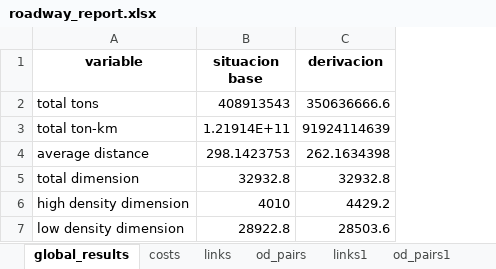
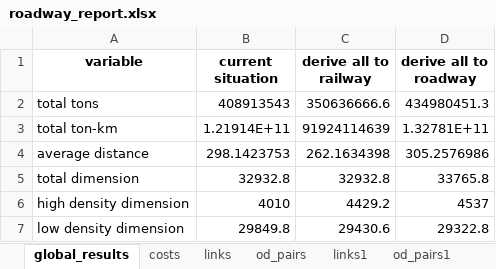
Before and after one commit to abenassi/freight-transport-network, an Excel workbook: reports/roadway_report.xlsx, sheet global_results, drawn as a sheet; values as stored, in another font and other column widths than the file's, no borders; the diff names each change by its address in the sheet, - before the commit and + after, or states it on an @@ line.

```diff
--- a/reports/roadway_report.xlsx (sheet global_results)
+++ b/reports/roadway_report.xlsx (sheet global_results)
+column D (derive all to roadway), rows 2-7: 434980451.3 | 1.32781E+11 | 305.2576986 | 33765.8 | 4537 | 29322.8
-B1: situacion base
+B1: current situation
-C1: derivacion
+C1: derive all to railway
-B7 (current situation): 28922.8
+B7 (current situation): 29849.8
-C7 (derive all to railway): 28503.6
+C7 (derive all to railway): 29430.6
```
Also changed, not shown: sheet links, sheet links1, sheet costs, other sheet tabs, data/railway_parameters.xlsx, data/roadway_links.xlsx, 9 other files.
